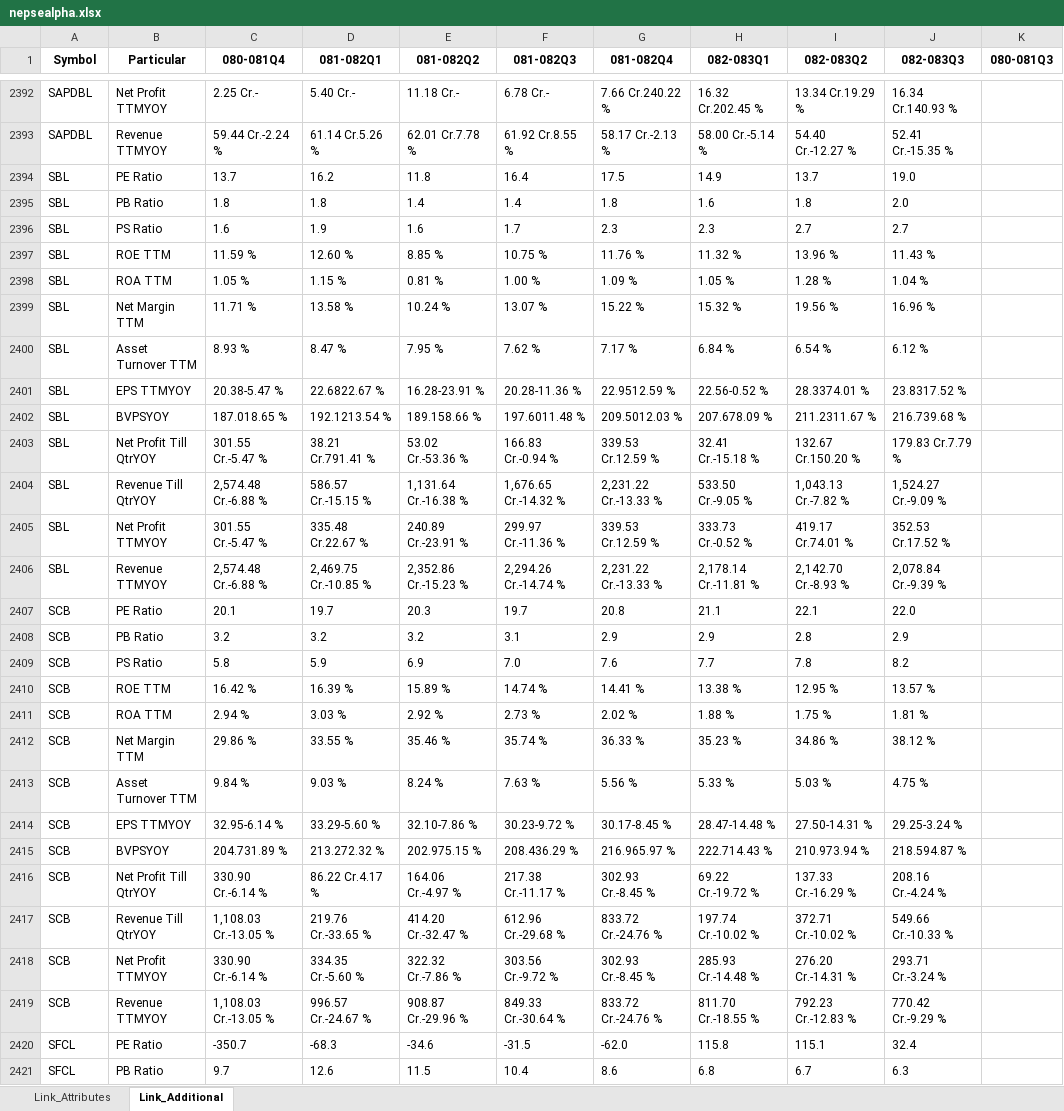
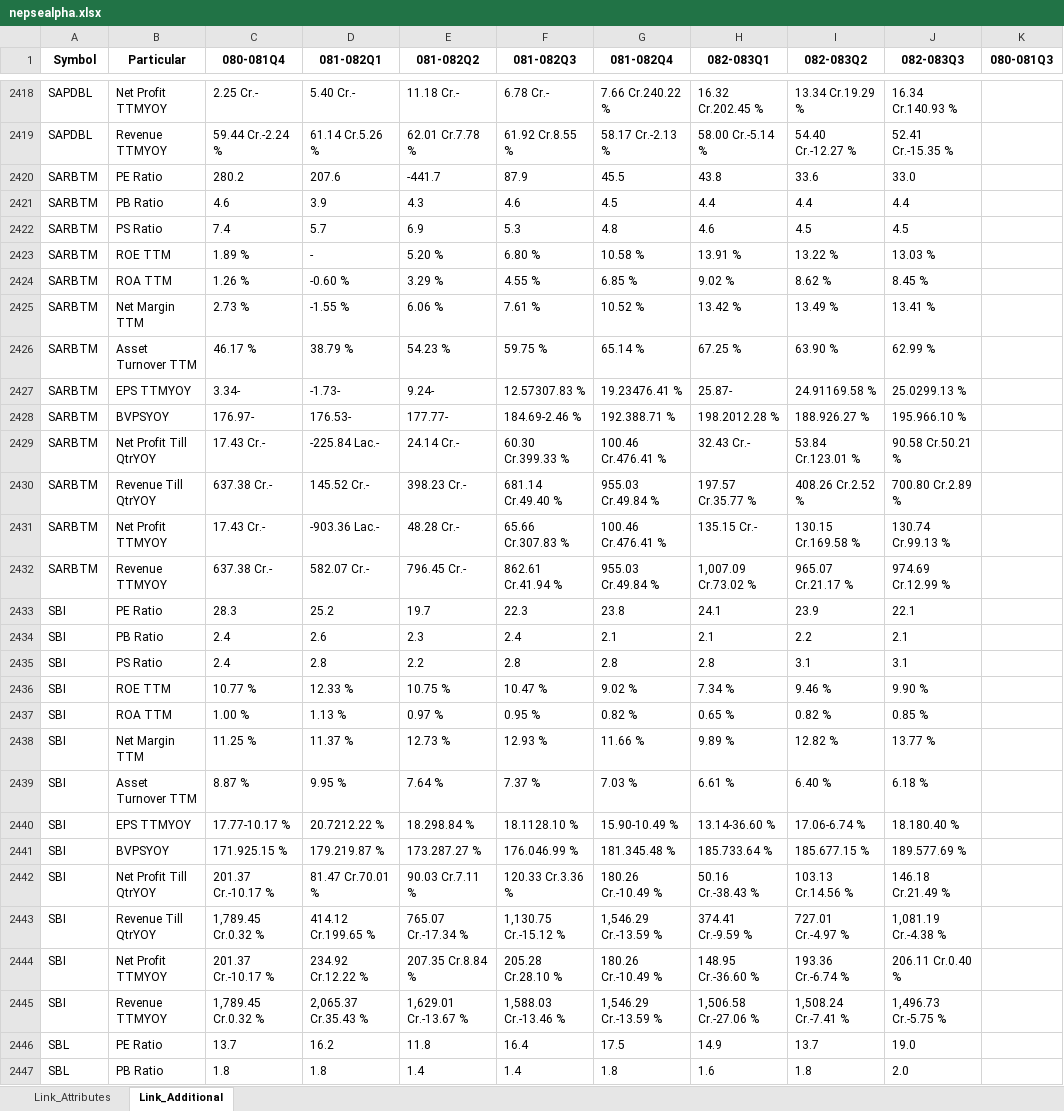
Before and after one commit to nikssspandey2000/nepsealphacrawl, an Excel workbook: nepsealpha.xlsx, sheet Link_Additional, drawn as a sheet; only a part is shown, gaps mark what is left out; the shorter side is filled out with more unchanged rows; values as stored, in another font and other column widths than the file's, no borders; the diff covers the shown part only; the diff names each change by its address in the sheet, - before the commit and + after, or states it on an @@ line.

```diff
--- a/nepsealpha.xlsx (sheet Link_Additional)
+++ b/nepsealpha.xlsx (sheet Link_Additional)
+row 2420: SARBTM | PE Ratio | 280.2 | 207.6 | -441.7 | 87.9 | 45.5 | 43.8 | 33.6 | 33.0
+row 2421: SARBTM | PB Ratio | 4.6 | 3.9 | 4.3 | 4.6 | 4.5 | 4.4 | 4.4 | 4.4
+row 2422: SARBTM | PS Ratio | 7.4 | 5.7 | 6.9 | 5.3 | 4.8 | 4.6 | 4.5 | 4.5
+row 2423: SARBTM | ROE TTM | 1.89 % | - | 5.20 % | 6.80 % | 10.58 % | 13.91 % | 13.22 % | 13.03 %
+row 2424: SARBTM | ROA TTM | 1.26 % | -0.60 % | 3.29 % | 4.55 % | 6.85 % | 9.02 % | 8.62 % | 8.45 %
+row 2425: SARBTM | Net Margin TTM | 2.73 % | -1.55 % | 6.06 % | 7.61 % | 10.52 % | 13.42 % | 13.49 % | 13.41 %
+row 2426: SARBTM | Asset Turnover TTM | 46.17 % | 38.79 % | 54.23 % | 59.75 % | 65.14 % | 67.25 % | 63.90 % | 62.99 %
+row 2427: SARBTM | EPS TTMYOY | 3.34- | -1.73- | 9.24- | 12.57307.83 % | 19.23476.41 % | 25.87- | 24.91169.58 % | 25.0299.13 %
+row 2428: SARBTM | BVPSYOY | 176.97- | 176.53- | 177.77- | 184.69-2.46 % | 192.388.71 % | 198.2012.28 % | 188.926.27 % | 195.966.10 %
+row 2429: SARBTM | Net Profit Till QtrYOY | 17.43 Cr.- | -225.84 Lac.- | 24.14 Cr.- | 60.30 Cr.399.33 % | 100.46 Cr.476.41 % | 32.43 Cr.- | 53.84 Cr.123.01 % | 90.58 Cr.50.21 %
+row 2430: SARBTM | Revenue Till QtrYOY | 637.38 Cr.- | 145.52 Cr.- | 398.23 Cr.- | 681.14 Cr.49.40 % | 955.03 Cr.49.84 % | 197.57 Cr.35.77 % | 408.26 Cr.2.52 % | 700.80 Cr.2.89 %
+row 2431: SARBTM | Net Profit TTMYOY | 17.43 Cr.- | -903.36 Lac.- | 48.28 Cr.- | 65.66 Cr.307.83 % | 100.46 Cr.476.41 % | 135.15 Cr.- | 130.15 Cr.169.58 % | 130.74 Cr.99.13 %
+row 2432: SARBTM | Revenue TTMYOY | 637.38 Cr.- | 582.07 Cr.- | 796.45 Cr.- | 862.61 Cr.41.94 % | 955.03 Cr.49.84 % | 1,007.09 Cr.73.02 % | 965.07 Cr.21.17 % | 974.69 Cr.12.99 %
+row 2433: SBI | PE Ratio | 28.3 | 25.2 | 19.7 | 22.3 | 23.8 | 24.1 | 23.9 | 22.1
+row 2434: SBI | PB Ratio | 2.4 | 2.6 | 2.3 | 2.4 | 2.1 | 2.1 | 2.2 | 2.1
+row 2435: SBI | PS Ratio | 2.4 | 2.8 | 2.2 | 2.8 | 2.8 | 2.8 | 3.1 | 3.1
+row 2436: SBI | ROE TTM | 10.77 % | 12.33 % | 10.75 % | 10.47 % | 9.02 % | 7.34 % | 9.46 % | 9.90 %
+row 2437: SBI | ROA TTM | 1.00 % | 1.13 % | 0.97 % | 0.95 % | 0.82 % | 0.65 % | 0.82 % | 0.85 %
+row 2438: SBI | Net Margin TTM | 11.25 % | 11.37 % | 12.73 % | 12.93 % | 11.66 % | 9.89 % | 12.82 % | 13.77 %
+row 2439: SBI | Asset Turnover TTM | 8.87 % | 9.95 % | 7.64 % | 7.37 % | 7.03 % | 6.61 % | 6.40 % | 6.18 %
+row 2440: SBI | EPS TTMYOY | 17.77-10.17 % | 20.7212.22 % | 18.298.84 % | 18.1128.10 % | 15.90-10.49 % | 13.14-36.60 % | 17.06-6.74 % | 18.180.40 %
+row 2441: SBI | BVPSYOY | 171.925.15 % | 179.219.87 % | 173.287.27 % | 176.046.99 % | 181.345.48 % | 185.733.64 % | 185.677.15 % | 189.577.69 %
+row 2442: SBI | Net Profit Till QtrYOY | 201.37 Cr.-10.17 % | 81.47 Cr.70.01 % | 90.03 Cr.7.11 % | 120.33 Cr.3.36 % | 180.26 Cr.-10.49 % | 50.16 Cr.-38.43 % | 103.13 Cr.14.56 % | 146.18 Cr.21.49 %
+row 2443: SBI | Revenue Till QtrYOY | 1,789.45 Cr.0.32 % | 414.12 Cr.199.65 % | 765.07 Cr.-17.34 % | 1,130.75 Cr.-15.12 % | 1,546.29 Cr.-13.59 % | 374.41 Cr.-9.59 % | 727.01 Cr.-4.97 % | 1,081.19 Cr.-4.38 %
+row 2444: SBI | Net Profit TTMYOY | 201.37 Cr.-10.17 % | 234.92 Cr.12.22 % | 207.35 Cr.8.84 % | 205.28 Cr.28.10 % | 180.26 Cr.-10.49 % | 148.95 Cr.-36.60 % | 193.36 Cr.-6.74 % | 206.11 Cr.0.40 %
+row 2445: SBI | Revenue TTMYOY | 1,789.45 Cr.0.32 % | 2,065.37 Cr.35.43 % | 1,629.01 Cr.-13.67 % | 1,588.03 Cr.-13.46 % | 1,546.29 Cr.-13.59 % | 1,506.58 Cr.-27.06 % | 1,508.24 Cr.-7.41 % | 1,496.73 Cr.-5.75 %
```
Also changed, not shown: 26 added rows elsewhere in this sheet, sheet Link_Attributes, 4 other files.
